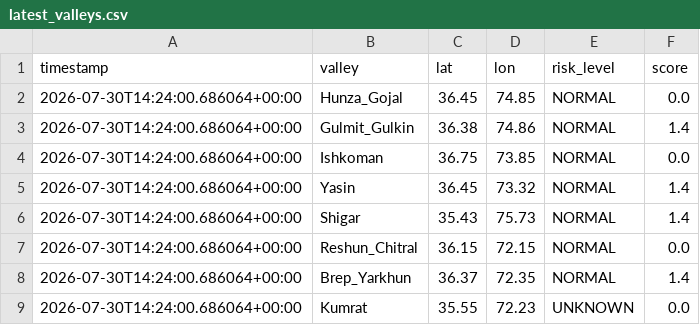
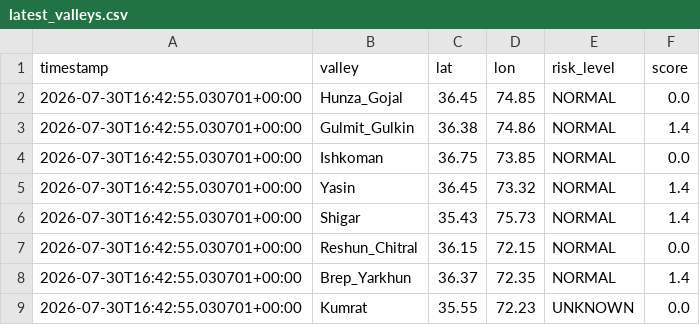
Before and after one commit to mirkhanzai/glacial-risk-watch-pakistan, a CSV file: data/latest_valleys.csv, drawn as a sheet.

```diff
--- a/data/latest_valleys.csv
+++ b/data/latest_valleys.csv
@@ -1,9 +1,9 @@
 timestamp,valley,lat,lon,risk_level,score
-2026-07-30T14:24:00.686064+00:00,Hunza_Gojal,36.45,74.85,NORMAL,0.0
-2026-07-30T14:24:00.686064+00:00,Gulmit_Gulkin,36.38,74.86,NORMAL,1.4
-2026-07-30T14:24:00.686064+00:00,Ishkoman,36.75,73.85,NORMAL,0.0
-2026-07-30T14:24:00.686064+00:00,Yasin,36.45,73.32,NORMAL,1.4
-2026-07-30T14:24:00.686064+00:00,Shigar,35.43,75.73,NORMAL,1.4
-2026-07-30T14:24:00.686064+00:00,Reshun_Chitral,36.15,72.15,NORMAL,0.0
-2026-07-30T14:24:00.686064+00:00,Brep_Yarkhun,36.37,72.35,NORMAL,1.4
-2026-07-30T14:24:00.686064+00:00,Kumrat,35.55,72.23,UNKNOWN,0.0
+2026-07-30T16:42:55.030701+00:00,Hunza_Gojal,36.45,74.85,NORMAL,0.0
+2026-07-30T16:42:55.030701+00:00,Gulmit_Gulkin,36.38,74.86,NORMAL,1.4
+2026-07-30T16:42:55.030701+00:00,Ishkoman,36.75,73.85,NORMAL,0.0
+2026-07-30T16:42:55.030701+00:00,Yasin,36.45,73.32,NORMAL,1.4
+2026-07-30T16:42:55.030701+00:00,Shigar,35.43,75.73,NORMAL,1.4
+2026-07-30T16:42:55.030701+00:00,Reshun_Chitral,36.15,72.15,NORMAL,0.0
+2026-07-30T16:42:55.030701+00:00,Brep_Yarkhun,36.37,72.35,NORMAL,1.4
+2026-07-30T16:42:55.030701+00:00,Kumrat,35.55,72.23,UNKNOWN,0.0
```
Also changed, not shown: data/history.csv, 1 other file.
